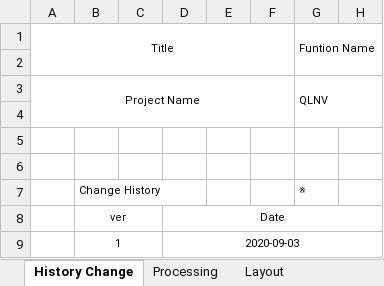
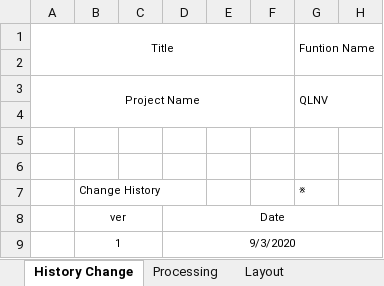
Before and after one commit to huongmvtest12345689/QLVN_document, an Excel workbook: BD/HRM_IMPORT_FILE_SERVER_V001_QUEBX.xlsx, sheet History Change, drawn as a sheet; only a part is shown; values as stored, in another font and other column widths than the file's, no borders; the diff names each change by its address in the sheet, - before the commit and + after, or states it on an @@ line.

```diff
--- a/BD/HRM_IMPORT_FILE_SERVER_V001_QUEBX.xlsx (sheet History Change)
+++ b/BD/HRM_IMPORT_FILE_SERVER_V001_QUEBX.xlsx (sheet History Change)
-D9: 2020-09-03
+D9: 9/3/2020
```
Also changed, not shown: sheet Event, sheet Logic-Action, sheet Layout, sheet Processing, charts or pictures.
